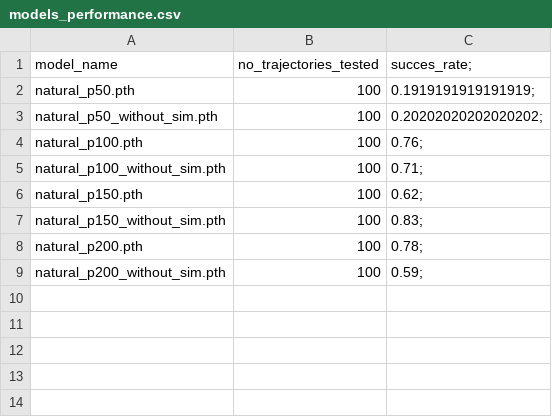
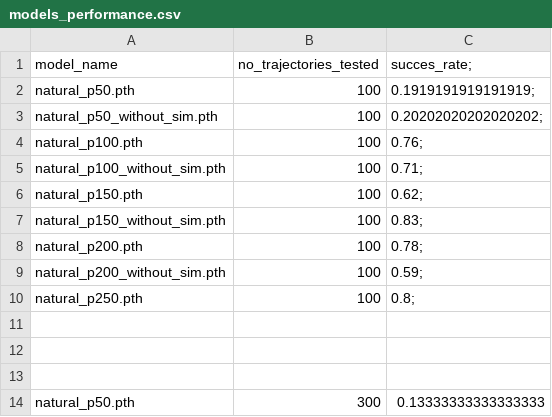
Before and after one commit to NDurocher/VIBE, a CSV file: pybullet_hello/CNN_models/models_performance.csv, drawn as a sheet.

```diff
--- a/pybullet_hello/CNN_models/models_performance.csv
+++ b/pybullet_hello/CNN_models/models_performance.csv
@@ -9 +9,6 @@ natural_p200.pth,100,0.78;
 natural_p200_without_sim.pth,100,0.59;
+natural_p250.pth,100,0.8;
+
+
+
+natural_p50.pth,300,0.13333333333333333
```
Also changed, not shown: 3 other files.
